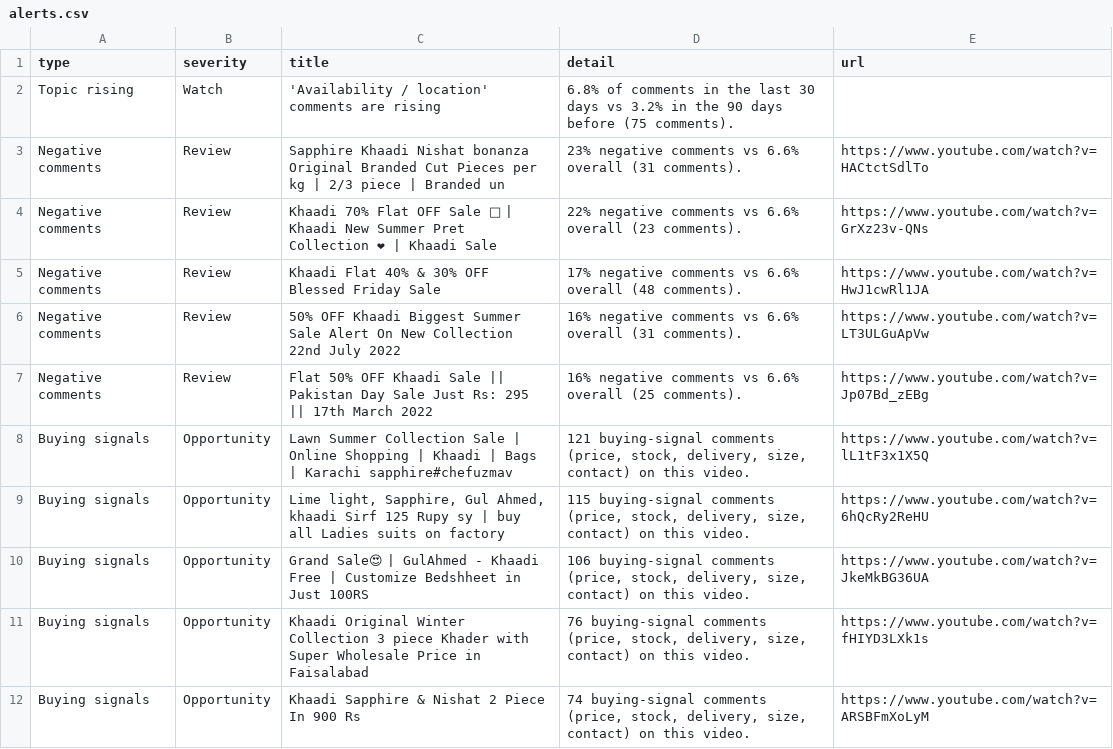
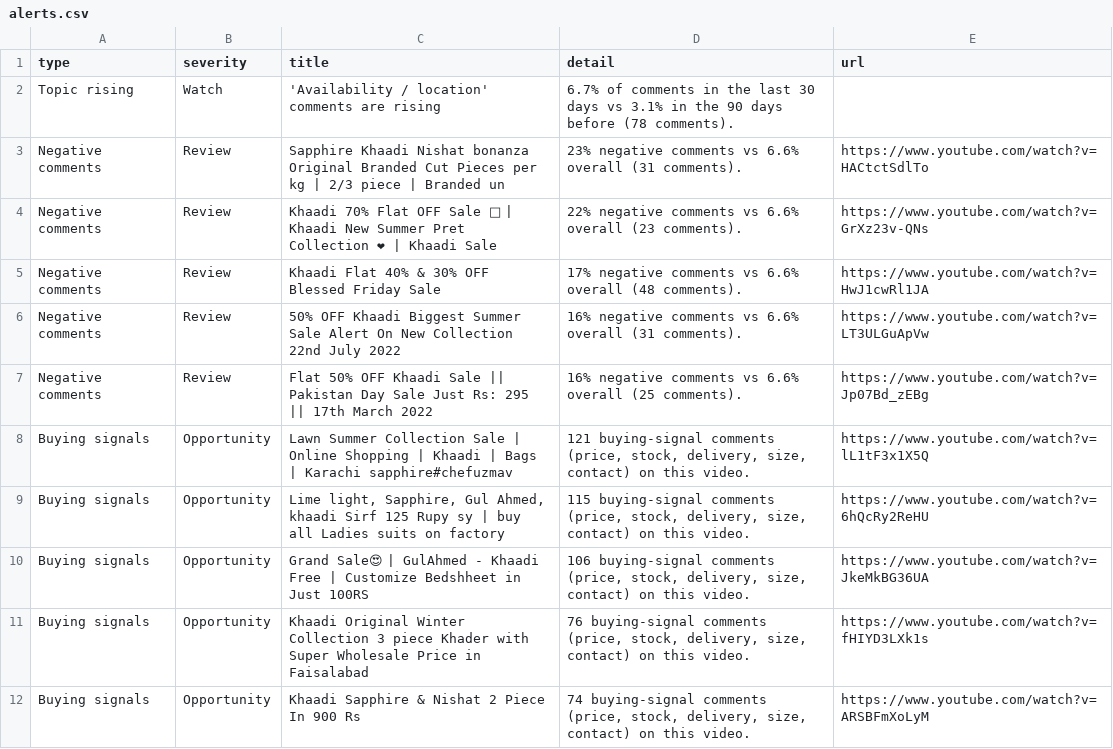
Before and after one commit to WaqasNoor08/Khaadi-Audience-Intelligence, a CSV file: output/alerts.csv, drawn as a sheet.

```diff
--- a/output/alerts.csv
+++ b/output/alerts.csv
@@ -1,3 +1,3 @@
 type,severity,title,detail,url
-Topic rising,Watch,'Availability / location' comments are rising,6.8% of comments in the last 30 days vs 3.2% in the 90 days before (75 comments).,
+Topic rising,Watch,'Availability / location' comments are rising,6.7% of comments in the last 30 days vs 3.1% in the 90 days before (78 comments).,
 Negative comments,Review,Sapphire Khaadi Nishat bonanza Original Branded Cut Pieces per kg | 2/3 piece | Branded un,23% negative comments vs 6.6% overall (31 comments).,https://www.youtube.com/watch?v=HACtctSdlTo
```
Also changed, not shown: output/cluster_examples.csv, output/cluster_summary.csv, 14 other files.
